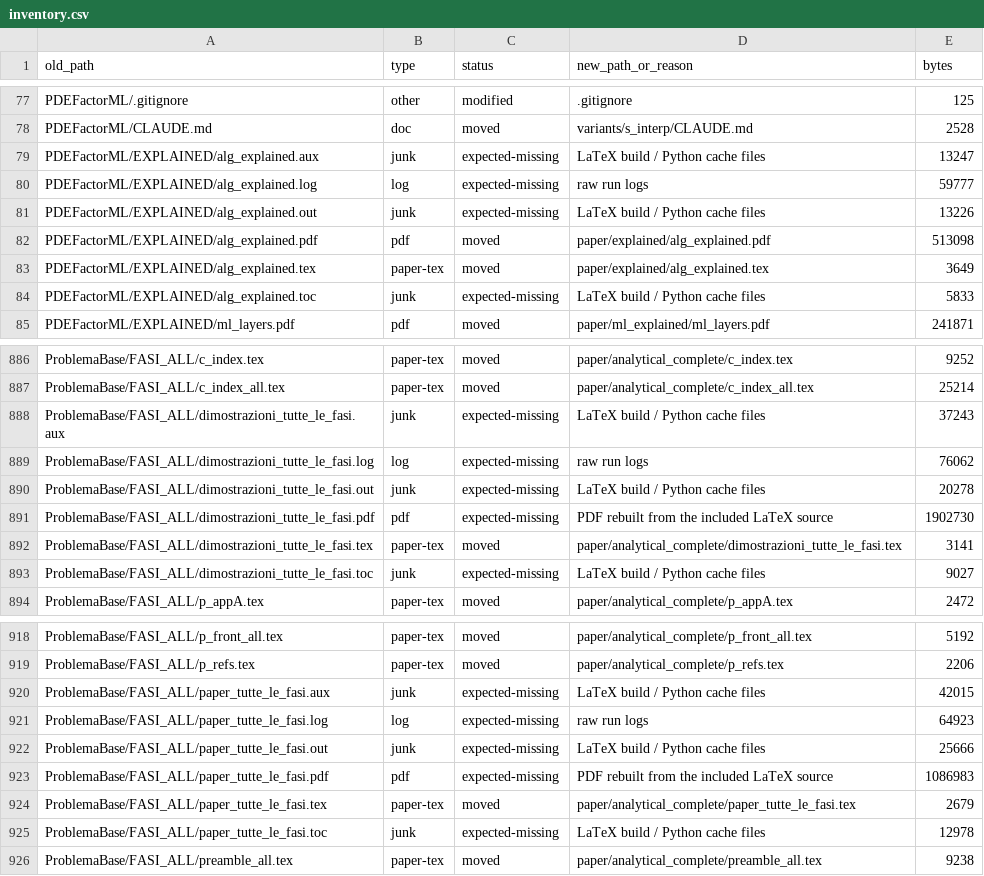
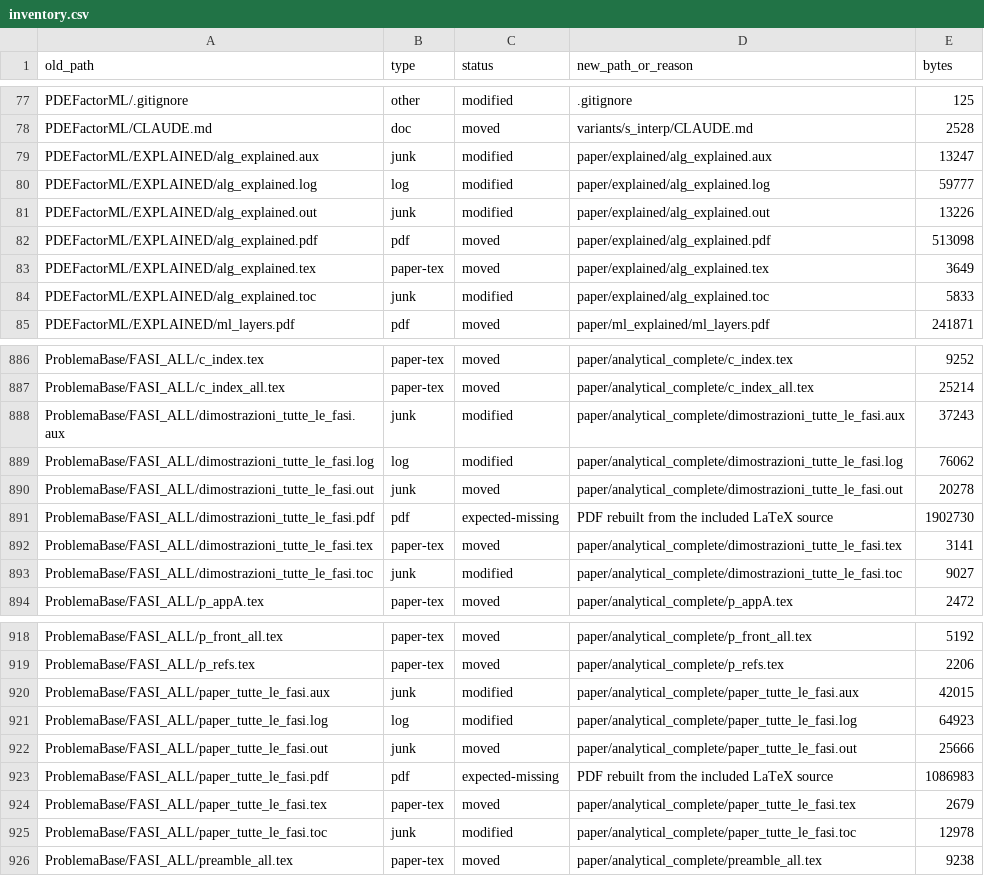
Before and after one commit to FlavioApric/pde-factor-fit, a CSV file: inventory.csv, drawn as a sheet; only a part is shown, gaps mark what is left out; the diff covers the shown part only.

```diff
--- a/inventory.csv
+++ b/inventory.csv
@@ -78,8 +78,8 @@ PDEFactorML/.gitignore,other,modified,.gitignore,125
 PDEFactorML/CLAUDE.md,doc,moved,variants/s_interp/CLAUDE.md,2528
-PDEFactorML/EXPLAINED/alg_explained.aux,junk,expected-missing,LaTeX build / Python cache files,13247
-PDEFactorML/EXPLAINED/alg_explained.log,log,expected-missing,raw run logs,59777
-PDEFactorML/EXPLAINED/alg_explained.out,junk,expected-missing,LaTeX build / Python cache files,13226
+PDEFactorML/EXPLAINED/alg_explained.aux,junk,modified,paper/explained/alg_explained.aux,13247
+PDEFactorML/EXPLAINED/alg_explained.log,log,modified,paper/explained/alg_explained.log,59777
+PDEFactorML/EXPLAINED/alg_explained.out,junk,modified,paper/explained/alg_explained.out,13226
 PDEFactorML/EXPLAINED/alg_explained.pdf,pdf,moved,paper/explained/alg_explained.pdf,513098
 PDEFactorML/EXPLAINED/alg_explained.tex,paper-tex,moved,paper/explained/alg_explained.tex,3649
-PDEFactorML/EXPLAINED/alg_explained.toc,junk,expected-missing,LaTeX build / Python cache files,5833
+PDEFactorML/EXPLAINED/alg_explained.toc,junk,modified,paper/explained/alg_explained.toc,5833
 PDEFactorML/EXPLAINED/ml_layers.pdf,pdf,moved,paper/ml_explained/ml_layers.pdf,241871
@@ -887,8 +887,8 @@ ProblemaBase/FASI_ALL/c_index.tex,paper-tex,moved,paper/analytical_complete/c_in
 ProblemaBase/FASI_ALL/c_index_all.tex,paper-tex,moved,paper/analytical_complete/c_index_all.tex,25214
-ProblemaBase/FASI_ALL/dimostrazioni_tutte_le_fasi.aux,junk,expected-missing,LaTeX build / Python cache files,37243
-ProblemaBase/FASI_ALL/dimostrazioni_tutte_le_fasi.log,log,expected-missing,raw run logs,76062
-ProblemaBase/FASI_ALL/dimostrazioni_tutte_le_fasi.out,junk,expected-missing,LaTeX build / Python cache files,20278
+ProblemaBase/FASI_ALL/dimostrazioni_tutte_le_fasi.aux,junk,modified,paper/analytical_complete/dimostrazioni_tutte_le_fasi.aux,37243
+ProblemaBase/FASI_ALL/dimostrazioni_tutte_le_fasi.log,log,modified,paper/analytical_complete/dimostrazioni_tutte_le_fasi.log,76062
+ProblemaBase/FASI_ALL/dimostrazioni_tutte_le_fasi.out,junk,moved,paper/analytical_complete/dimostrazioni_tutte_le_fasi.out,20278
 ProblemaBase/FASI_ALL/dimostrazioni_tutte_le_fasi.pdf,pdf,expected-missing,PDF rebuilt from the included LaTeX source,1902730
 ProblemaBase/FASI_ALL/dimostrazioni_tutte_le_fasi.tex,paper-tex,moved,paper/analytical_complete/dimostrazioni_tutte_le_fasi.tex,3141
-ProblemaBase/FASI_ALL/dimostrazioni_tutte_le_fasi.toc,junk,expected-missing,LaTeX build / Python cache files,9027
+ProblemaBase/FASI_ALL/dimostrazioni_tutte_le_fasi.toc,junk,modified,paper/analytical_complete/dimostrazioni_tutte_le_fasi.toc,9027
 ProblemaBase/FASI_ALL/p_appA.tex,paper-tex,moved,paper/analytical_complete/p_appA.tex,2472
@@ -919,8 +919,8 @@ ProblemaBase/FASI_ALL/p_front_all.tex,paper-tex,moved,paper/analytical_complete/
 ProblemaBase/FASI_ALL/p_refs.tex,paper-tex,moved,paper/analytical_complete/p_refs.tex,2206
-ProblemaBase/FASI_ALL/paper_tutte_le_fasi.aux,junk,expected-missing,LaTeX build / Python cache files,42015
-ProblemaBase/FASI_ALL/paper_tutte_le_fasi.log,log,expected-missing,raw run logs,64923
-ProblemaBase/FASI_ALL/paper_tutte_le_fasi.out,junk,expected-missing,LaTeX build / Python cache files,25666
+ProblemaBase/FASI_ALL/paper_tutte_le_fasi.aux,junk,modified,paper/analytical_complete/paper_tutte_le_fasi.aux,42015
+ProblemaBase/FASI_ALL/paper_tutte_le_fasi.log,log,modified,paper/analytical_complete/paper_tutte_le_fasi.log,64923
+ProblemaBase/FASI_ALL/paper_tutte_le_fasi.out,junk,moved,paper/analytical_complete/paper_tutte_le_fasi.out,25666
 ProblemaBase/FASI_ALL/paper_tutte_le_fasi.pdf,pdf,expected-missing,PDF rebuilt from the included LaTeX source,1086983
 ProblemaBase/FASI_ALL/paper_tutte_le_fasi.tex,paper-tex,moved,paper/analytical_complete/paper_tutte_le_fasi.tex,2679
-ProblemaBase/FASI_ALL/paper_tutte_le_fasi.toc,junk,expected-missing,LaTeX build / Python cache files,12978
+ProblemaBase/FASI_ALL/paper_tutte_le_fasi.toc,junk,modified,paper/analytical_complete/paper_tutte_le_fasi.toc,12978
 ProblemaBase/FASI_ALL/preamble_all.tex,paper-tex,moved,paper/analytical_complete/preamble_all.tex,9238
```
Also changed, not shown: 6 edited cells elsewhere in this file, 4 other files.
